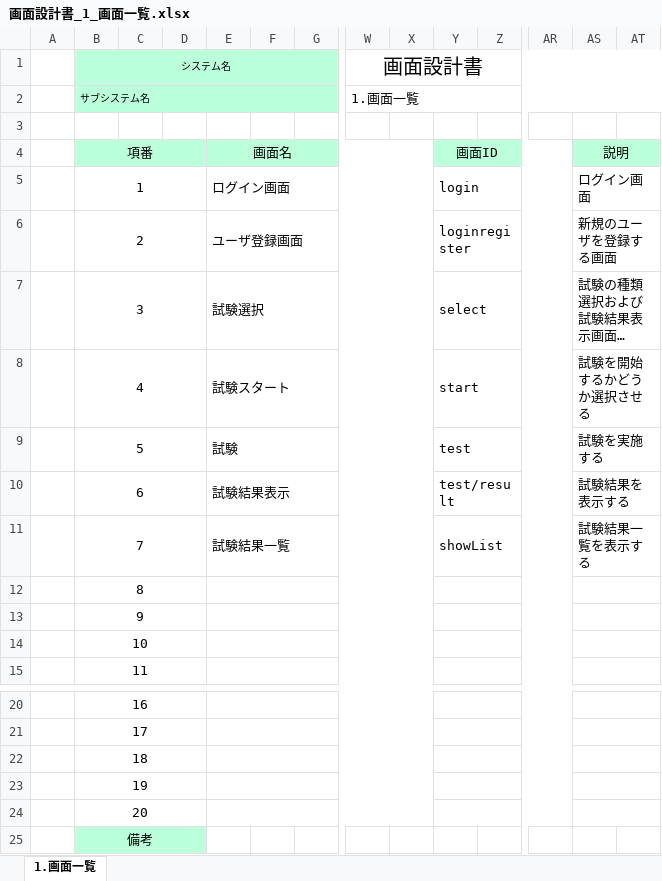
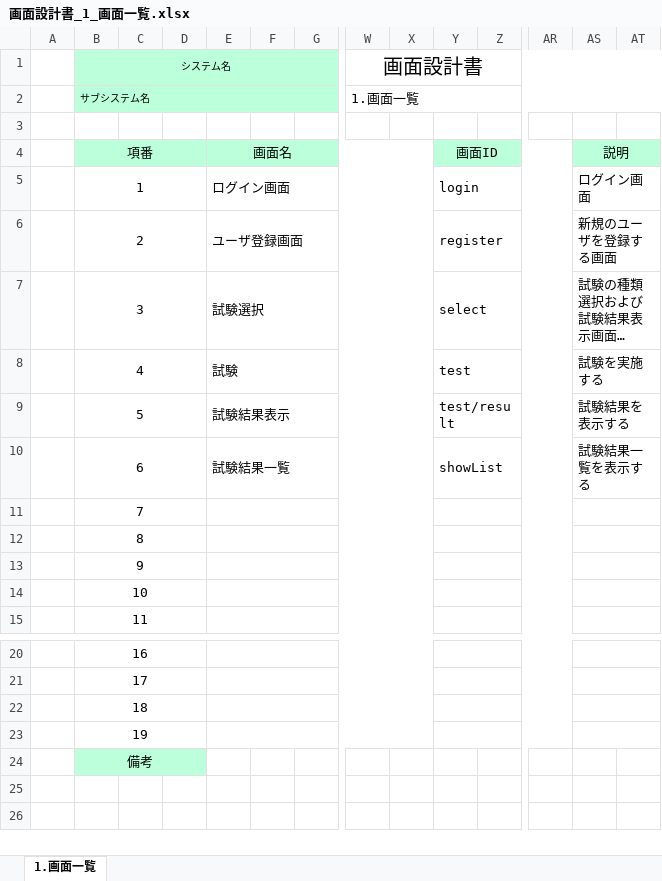
Before and after one commit to gips-yoshikawa/SYLPH-Project, an Excel workbook: 画面設計書/画面設計書_1_画面一覧.xlsx, sheet 1.画面一覧, drawn as a sheet; only a part is shown, gaps mark what is left out; long unchanged cells end in …; values as stored, in another font and other column widths than the file's, no borders; rows hold the shown columns only; the diff names each change by its address in the sheet, - before the commit and + after, or states it on an @@ line.

```diff
--- a/画面設計書/画面設計書_1_画面一覧.xlsx (sheet 1.画面一覧)
+++ b/画面設計書/画面設計書_1_画面一覧.xlsx (sheet 1.画面一覧)
-Y6: loginregister
+Y6: register
-E8: 試験スタート
+E8: 試験
-Y8: start
+Y8: test
-AS8: 試験を開始するかどうか選択させる
+AS8: 試験を実施する
-E9: 試験
+E9: 試験結果表示
-Y9: test
+Y9: test/result
-AS9: 試験を実施する
+AS9: 試験結果を表示する
-E10: 試験結果表示
+E10: 試験結果一覧
-Y10: test/result
+Y10: showList
-AS10: 試験結果を表示する
+AS10: 試験結果一覧を表示する
-E11: 試験結果一覧
+E11: (empty)
-Y11: showList
+Y11: (empty)
-AS11: 試験結果一覧を表示する
+AS11: (empty)
-row 24:  | 20
```
Also changed, not shown: 画面設計書/画面設計書_3_1_試験結果.xlsx, 1 other file.
